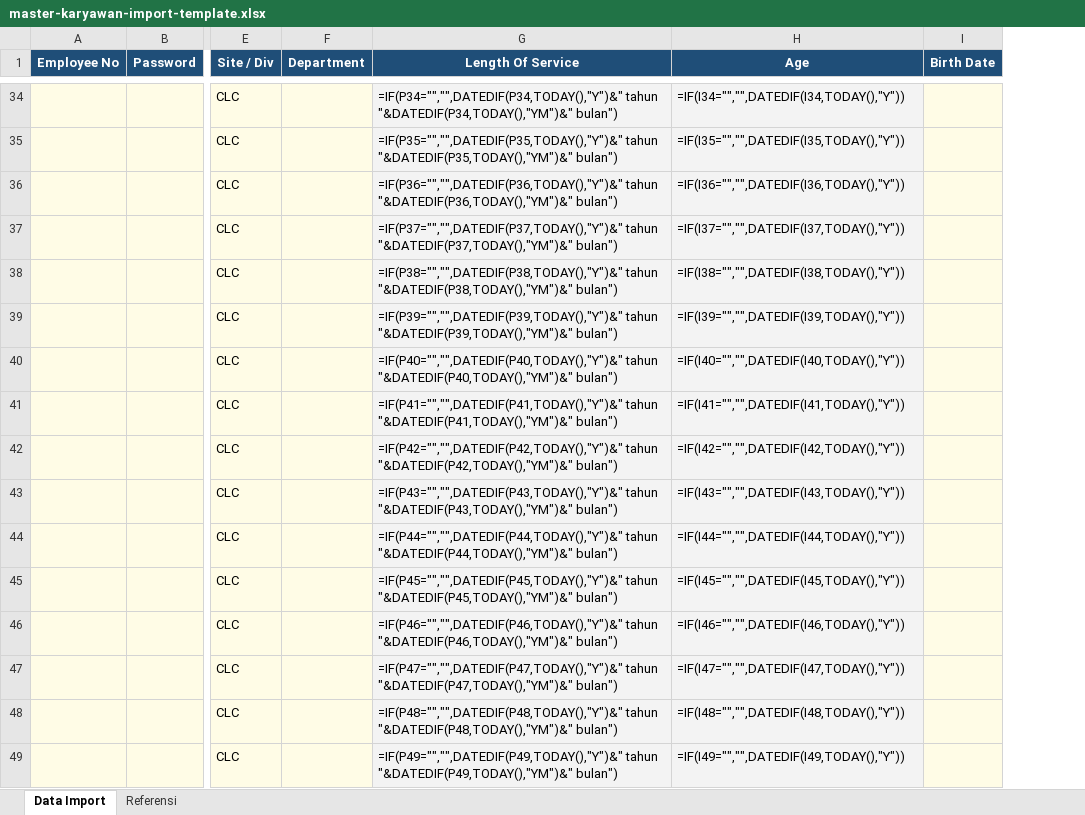
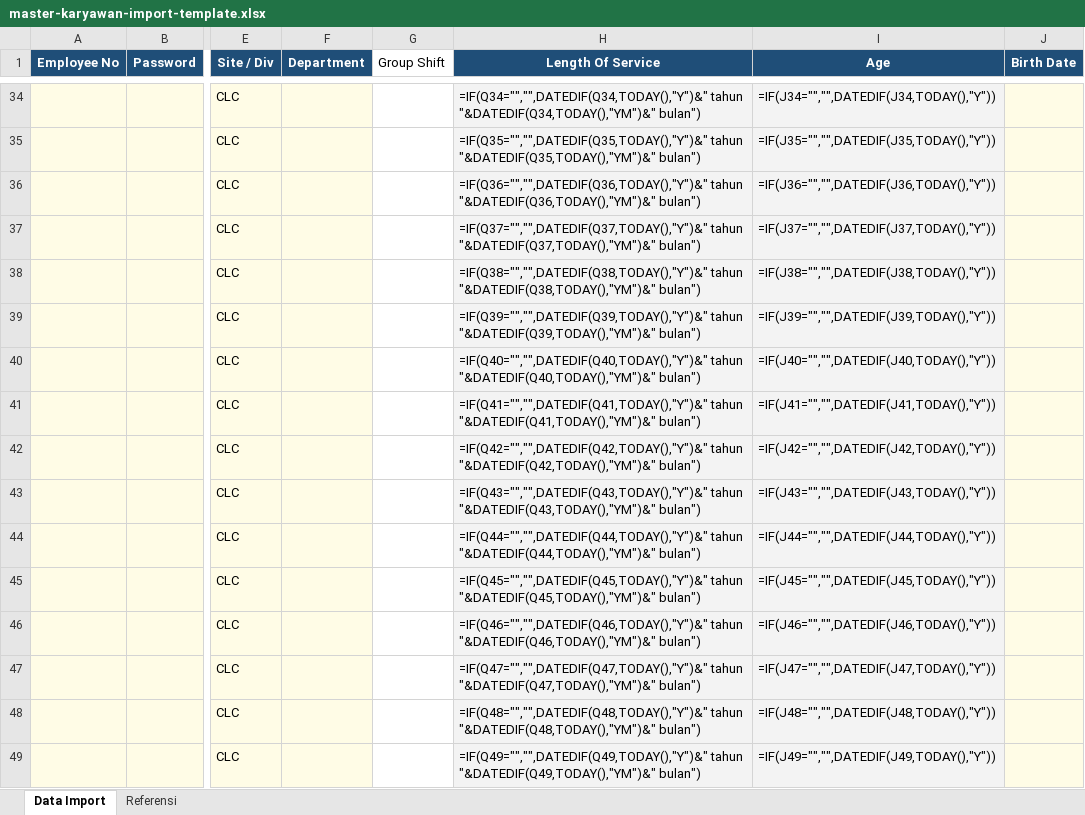
Before and after one commit to rifkyawalulhuda/aplikasi-hub-karyawan, an Excel workbook: app-karyawan/public/templates/master-karyawan-import-template.xlsx, sheet Data Import, drawn as a sheet; only a part is shown, gaps mark what is left out; values as stored, in another font and other column widths than the file's, no borders; formulas without a stored value are shown as written; addresses are those after the commit; the diff covers the shown part only; the diff names each change by its address in the sheet, - before the commit and + after, or states it on an @@ line.

```diff
--- a/app-karyawan/public/templates/master-karyawan-import-template.xlsx (sheet Data Import)
+++ b/app-karyawan/public/templates/master-karyawan-import-template.xlsx (sheet Data Import)
+column G (Group Shift), empty
-H34 (Length Of Service): =IF(P34="","",DATEDIF(P34,TODAY(),"Y")&" tahun "&DATEDIF(P34,TODAY(),"YM")&" bulan")
+H34 (Length Of Service): =IF(Q34="","",DATEDIF(Q34,TODAY(),"Y")&" tahun "&DATEDIF(Q34,TODAY(),"YM")&" bulan")
-I34 (Age): =IF(I34="","",DATEDIF(I34,TODAY(),"Y"))
+I34 (Age): =IF(J34="","",DATEDIF(J34,TODAY(),"Y"))
-H35 (Length Of Service): =IF(P35="","",DATEDIF(P35,TODAY(),"Y")&" tahun "&DATEDIF(P35,TODAY(),"YM")&" bulan")
+H35 (Length Of Service): =IF(Q35="","",DATEDIF(Q35,TODAY(),"Y")&" tahun "&DATEDIF(Q35,TODAY(),"YM")&" bulan")
-I35 (Age): =IF(I35="","",DATEDIF(I35,TODAY(),"Y"))
+I35 (Age): =IF(J35="","",DATEDIF(J35,TODAY(),"Y"))
-H36 (Length Of Service): =IF(P36="","",DATEDIF(P36,TODAY(),"Y")&" tahun "&DATEDIF(P36,TODAY(),"YM")&" bulan")
+H36 (Length Of Service): =IF(Q36="","",DATEDIF(Q36,TODAY(),"Y")&" tahun "&DATEDIF(Q36,TODAY(),"YM")&" bulan")
-I36 (Age): =IF(I36="","",DATEDIF(I36,TODAY(),"Y"))
+I36 (Age): =IF(J36="","",DATEDIF(J36,TODAY(),"Y"))
-H37 (Length Of Service): =IF(P37="","",DATEDIF(P37,TODAY(),"Y")&" tahun "&DATEDIF(P37,TODAY(),"YM")&" bulan")
+H37 (Length Of Service): =IF(Q37="","",DATEDIF(Q37,TODAY(),"Y")&" tahun "&DATEDIF(Q37,TODAY(),"YM")&" bulan")
-I37 (Age): =IF(I37="","",DATEDIF(I37,TODAY(),"Y"))
+I37 (Age): =IF(J37="","",DATEDIF(J37,TODAY(),"Y"))
-H38 (Length Of Service): =IF(P38="","",DATEDIF(P38,TODAY(),"Y")&" tahun "&DATEDIF(P38,TODAY(),"YM")&" bulan")
+H38 (Length Of Service): =IF(Q38="","",DATEDIF(Q38,TODAY(),"Y")&" tahun "&DATEDIF(Q38,TODAY(),"YM")&" bulan")
-I38 (Age): =IF(I38="","",DATEDIF(I38,TODAY(),"Y"))
+I38 (Age): =IF(J38="","",DATEDIF(J38,TODAY(),"Y"))
-H39 (Length Of Service): =IF(P39="","",DATEDIF(P39,TODAY(),"Y")&" tahun "&DATEDIF(P39,TODAY(),"YM")&" bulan")
+H39 (Length Of Service): =IF(Q39="","",DATEDIF(Q39,TODAY(),"Y")&" tahun "&DATEDIF(Q39,TODAY(),"YM")&" bulan")
-I39 (Age): =IF(I39="","",DATEDIF(I39,TODAY(),"Y"))
+I39 (Age): =IF(J39="","",DATEDIF(J39,TODAY(),"Y"))
-H40 (Length Of Service): =IF(P40="","",DATEDIF(P40,TODAY(),"Y")&" tahun "&DATEDIF(P40,TODAY(),"YM")&" bulan")
+H40 (Length Of Service): =IF(Q40="","",DATEDIF(Q40,TODAY(),"Y")&" tahun "&DATEDIF(Q40,TODAY(),"YM")&" bulan")
-I40 (Age): =IF(I40="","",DATEDIF(I40,TODAY(),"Y"))
+I40 (Age): =IF(J40="","",DATEDIF(J40,TODAY(),"Y"))
-H41 (Length Of Service): =IF(P41="","",DATEDIF(P41,TODAY(),"Y")&" tahun "&DATEDIF(P41,TODAY(),"YM")&" bulan")
+H41 (Length Of Service): =IF(Q41="","",DATEDIF(Q41,TODAY(),"Y")&" tahun "&DATEDIF(Q41,TODAY(),"YM")&" bulan")
-I41 (Age): =IF(I41="","",DATEDIF(I41,TODAY(),"Y"))
+I41 (Age): =IF(J41="","",DATEDIF(J41,TODAY(),"Y"))
-H42 (Length Of Service): =IF(P42="","",DATEDIF(P42,TODAY(),"Y")&" tahun "&DATEDIF(P42,TODAY(),"YM")&" bulan")
+H42 (Length Of Service): =IF(Q42="","",DATEDIF(Q42,TODAY(),"Y")&" tahun "&DATEDIF(Q42,TODAY(),"YM")&" bulan")
-I42 (Age): =IF(I42="","",DATEDIF(I42,TODAY(),"Y"))
+I42 (Age): =IF(J42="","",DATEDIF(J42,TODAY(),"Y"))
-H43 (Length Of Service): =IF(P43="","",DATEDIF(P43,TODAY(),"Y")&" tahun "&DATEDIF(P43,TODAY(),"YM")&" bulan")
+H43 (Length Of Service): =IF(Q43="","",DATEDIF(Q43,TODAY(),"Y")&" tahun "&DATEDIF(Q43,TODAY(),"YM")&" bulan")
-I43 (Age): =IF(I43="","",DATEDIF(I43,TODAY(),"Y"))
+I43 (Age): =IF(J43="","",DATEDIF(J43,TODAY(),"Y"))
-H44 (Length Of Service): =IF(P44="","",DATEDIF(P44,TODAY(),"Y")&" tahun "&DATEDIF(P44,TODAY(),"YM")&" bulan")
+H44 (Length Of Service): =IF(Q44="","",DATEDIF(Q44,TODAY(),"Y")&" tahun "&DATEDIF(Q44,TODAY(),"YM")&" bulan")
-I44 (Age): =IF(I44="","",DATEDIF(I44,TODAY(),"Y"))
+I44 (Age): =IF(J44="","",DATEDIF(J44,TODAY(),"Y"))
-H45 (Length Of Service): =IF(P45="","",DATEDIF(P45,TODAY(),"Y")&" tahun "&DATEDIF(P45,TODAY(),"YM")&" bulan")
+H45 (Length Of Service): =IF(Q45="","",DATEDIF(Q45,TODAY(),"Y")&" tahun "&DATEDIF(Q45,TODAY(),"YM")&" bulan")
-I45 (Age): =IF(I45="","",DATEDIF(I45,TODAY(),"Y"))
+I45 (Age): =IF(J45="","",DATEDIF(J45,TODAY(),"Y"))
-H46 (Length Of Service): =IF(P46="","",DATEDIF(P46,TODAY(),"Y")&" tahun "&DATEDIF(P46,TODAY(),"YM")&" bulan")
+H46 (Length Of Service): =IF(Q46="","",DATEDIF(Q46,TODAY(),"Y")&" tahun "&DATEDIF(Q46,TODAY(),"YM")&" bulan")
-I46 (Age): =IF(I46="","",DATEDIF(I46,TODAY(),"Y"))
+I46 (Age): =IF(J46="","",DATEDIF(J46,TODAY(),"Y"))
-H47 (Length Of Service): =IF(P47="","",DATEDIF(P47,TODAY(),"Y")&" tahun "&DATEDIF(P47,TODAY(),"YM")&" bulan")
+H47 (Length Of Service): =IF(Q47="","",DATEDIF(Q47,TODAY(),"Y")&" tahun "&DATEDIF(Q47,TODAY(),"YM")&" bulan")
-I47 (Age): =IF(I47="","",DATEDIF(I47,TODAY(),"Y"))
+I47 (Age): =IF(J47="","",DATEDIF(J47,TODAY(),"Y"))
-H48 (Length Of Service): =IF(P48="","",DATEDIF(P48,TODAY(),"Y")&" tahun "&DATEDIF(P48,TODAY(),"YM")&" bulan")
+H48 (Length Of Service): =IF(Q48="","",DATEDIF(Q48,TODAY(),"Y")&" tahun "&DATEDIF(Q48,TODAY(),"YM")&" bulan")
-I48 (Age): =IF(I48="","",DATEDIF(I48,TODAY(),"Y"))
+I48 (Age): =IF(J48="","",DATEDIF(J48,TODAY(),"Y"))
-H49 (Length Of Service): =IF(P49="","",DATEDIF(P49,TODAY(),"Y")&" tahun "&DATEDIF(P49,TODAY(),"YM")&" bulan")
+H49 (Length Of Service): =IF(Q49="","",DATEDIF(Q49,TODAY(),"Y")&" tahun "&DATEDIF(Q49,TODAY(),"YM")&" bulan")
-I49 (Age): =IF(I49="","",DATEDIF(I49,TODAY(),"Y"))
+I49 (Age): =IF(J49="","",DATEDIF(J49,TODAY(),"Y"))
```
Also changed, not shown: 368 edited cells elsewhere in this sheet, sheet Referensi, 2 other files.
